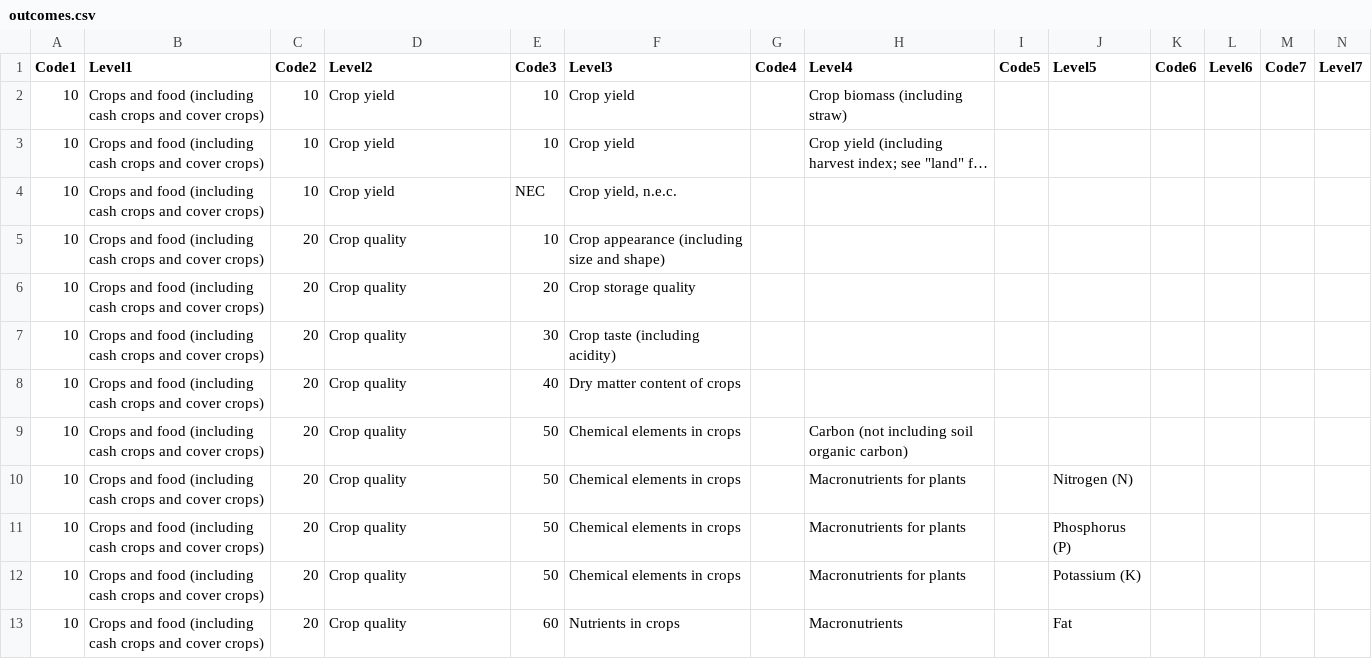
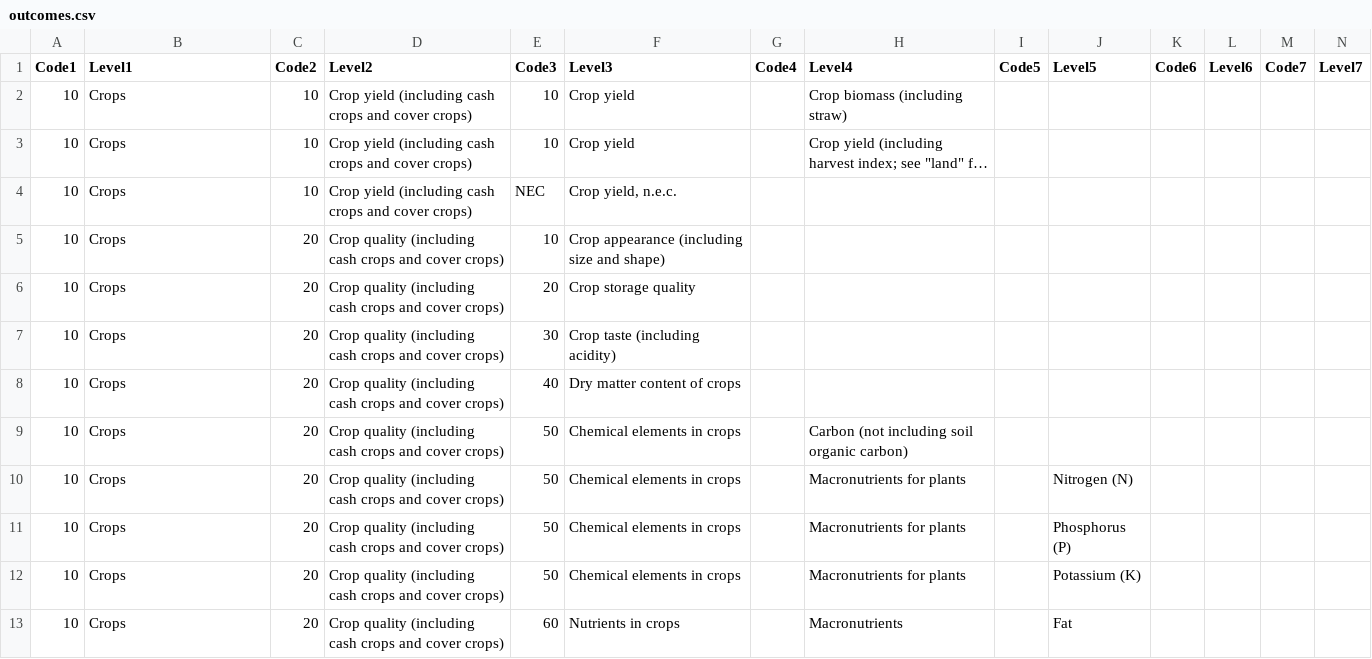
Before and after one commit to gormshackelford/metadataset, a CSV file: publications/data/outcomes.csv, drawn as a sheet; only a part is shown; long unchanged cells end in …; the diff covers the shown part only; the diff names each change by its address in the sheet, - before the commit and + after, or states it on an @@ line.

```diff
--- a/publications/data/outcomes.csv
+++ b/publications/data/outcomes.csv
-B2:B13 (Level1): Crops and food (including cash crops and cover crops)
+B2:B13 (Level1): Crops
-D2:D4 (Level2): Crop yield
+D2:D4 (Level2): Crop yield (including cash crops and cover crops)
-D5:D13 (Level2): Crop quality
+D5:D13 (Level2): Crop quality (including cash crops and cover crops)
```
Also changed, not shown: 21 edited cells elsewhere in this file, 1 other file.
